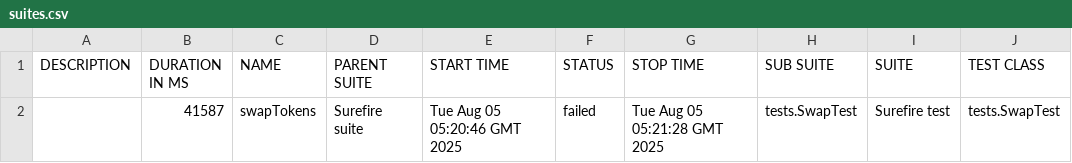
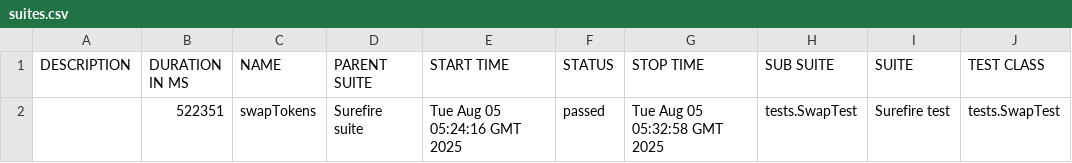
Before and after one commit to Aloshya-QA/AtlantisDEX, a CSV file: 10/data/suites.csv, drawn as a sheet; only a part is shown; the diff names each change by its address in the sheet, - before the commit and + after, or states it on an @@ line.

```diff
--- a/10/data/suites.csv
+++ b/10/data/suites.csv
-B2 (DURATION IN MS): 41587
+B2 (DURATION IN MS): 522351
-E2 (START TIME): Tue Aug 05 05:20:46 GMT 2025
+E2 (START TIME): Tue Aug 05 05:24:16 GMT 2025
-F2 (STATUS): failed
+F2 (STATUS): passed
-G2 (STOP TIME): Tue Aug 05 05:21:28 GMT 2025
+G2 (STOP TIME): Tue Aug 05 05:32:58 GMT 2025
```
Also changed, not shown: 31 other files.
